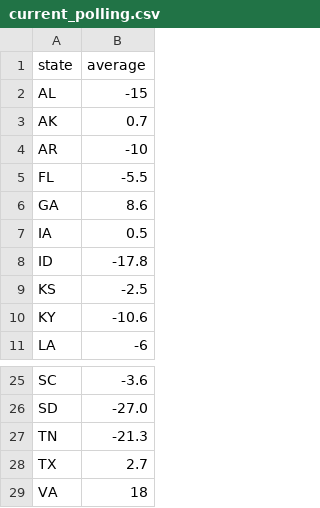
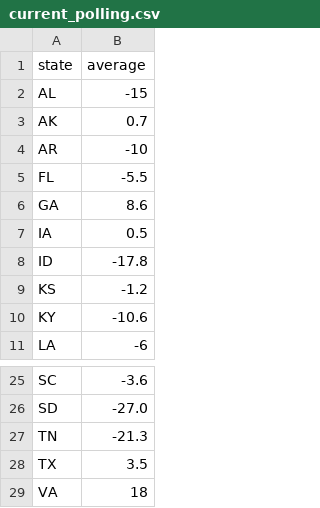
Before and after one commit to Hacker-Anirudh/fourthirtyfive, a CSV file: src/interface/inference/current_polling.csv, drawn as a sheet; only a part is shown, gaps mark what is left out.

```diff
--- a/src/interface/inference/current_polling.csv
+++ b/src/interface/inference/current_polling.csv
@@ -8,3 +8,3 @@ IA,0.5
 ID,-17.8
-KS,-2.5
+KS,-1.2
 KY,-10.6
@@ -27,3 +27,3 @@ SD,-27.0
 TN,-21.3
-TX,2.7
+TX,3.5
 VA,18
```
Also changed, not shown: 1 other file.
